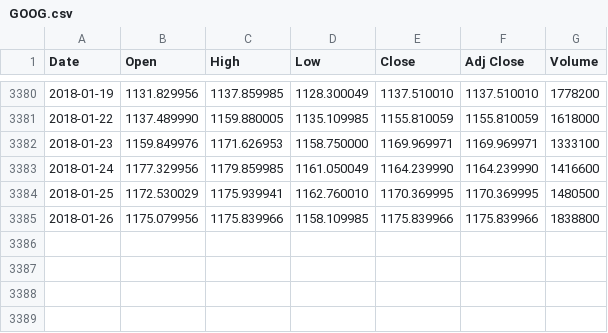
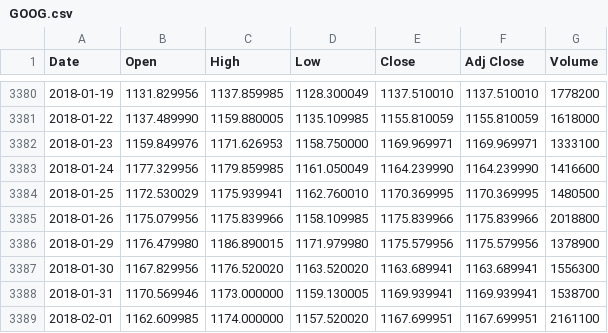
Before and after one commit to brunopacheco1/machinelearning, a CSV file: GOOG.csv, drawn as a sheet; only a part is shown, gaps mark what is left out.

```diff
--- a/GOOG.csv
+++ b/GOOG.csv
@@ -3384,2 +3384,6 @@ Date,Open,High,Low,Close,Adj Close,Volume
 2018-01-25,1172.530029,1175.939941,1162.760010,1170.369995,1170.369995,1480500
-2018-01-26,1175.079956,1175.839966,1158.109985,1175.839966,1175.839966,1838800
+2018-01-26,1175.079956,1175.839966,1158.109985,1175.839966,1175.839966,2018800
+2018-01-29,1176.479980,1186.890015,1171.979980,1175.579956,1175.579956,1378900
+2018-01-30,1167.829956,1176.520020,1163.520020,1163.689941,1163.689941,1556300
+2018-01-31,1170.569946,1173.000000,1159.130005,1169.939941,1169.939941,1538700
+2018-02-01,1162.609985,1174.000000,1157.520020,1167.699951,1167.699951,2161100
```
Also changed, not shown: 4 other files.
